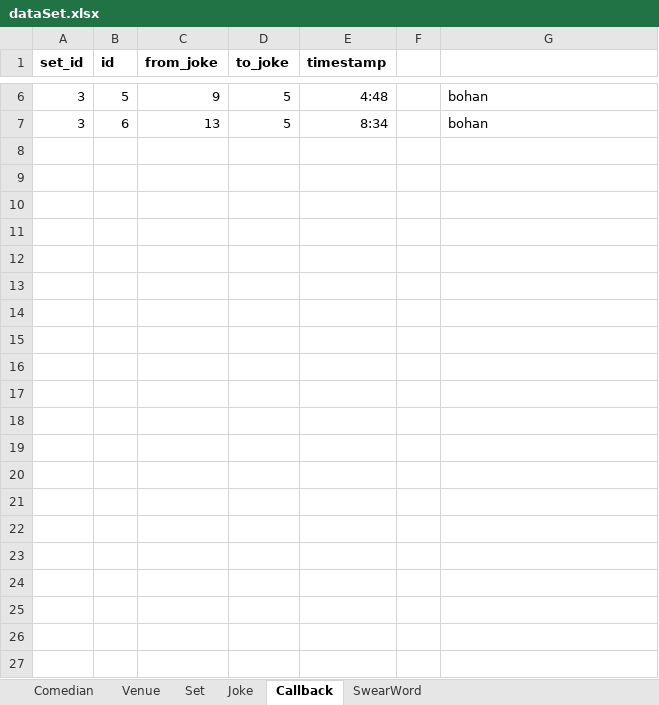
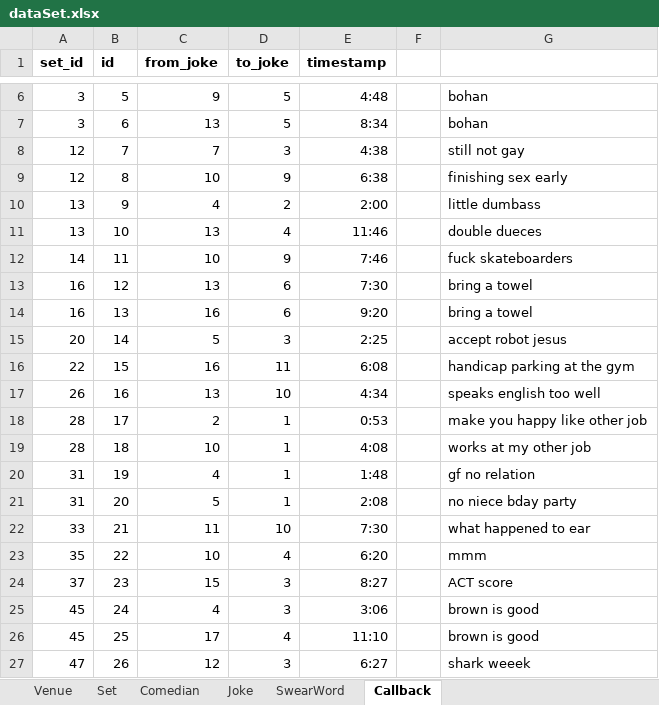
Before and after one commit to jakedv24/jakedv24.github.io, an Excel workbook: dataSet.xlsx, sheet Callback, drawn as a sheet; only a part is shown, gaps mark what is left out; values as stored, in another font and other column widths than the file's, no borders; the diff names each change by its address in the sheet, - before the commit and + after, or states it on an @@ line.

```diff
--- a/dataSet.xlsx (sheet Callback)
+++ b/dataSet.xlsx (sheet Callback)
@@ sheet tab order changed: Venue | Set | Comedian | Joke | SwearWord | Callback @@
+row 8: 12 | 7 | 7 | 3 | 4:38 |  | still not gay
+row 9: 12 | 8 | 10 | 9 | 6:38 |  | finishing sex early
+row 10: 13 | 9 | 4 | 2 | 2:00 |  | little dumbass
+row 11: 13 | 10 | 13 | 4 | 11:46 |  | double dueces
+row 12: 14 | 11 | 10 | 9 | 7:46 |  | fuck skateboarders
+row 13: 16 | 12 | 13 | 6 | 7:30 |  | bring a towel
+row 14: 16 | 13 | 16 | 6 | 9:20 |  | bring a towel
+row 15: 20 | 14 | 5 | 3 | 2:25 |  | accept robot jesus
+row 16: 22 | 15 | 16 | 11 | 6:08 |  | handicap parking at the gym
+row 17: 26 | 16 | 13 | 10 | 4:34 |  | speaks english too well
+row 18: 28 | 17 | 2 | 1 | 0:53 |  | make you happy like other job
+row 19: 28 | 18 | 10 | 1 | 4:08 |  | works at my other job
+row 20: 31 | 19 | 4 | 1 | 1:48 |  | gf no relation
+row 21: 31 | 20 | 5 | 1 | 2:08 |  | no niece bday party
+row 22: 33 | 21 | 11 | 10 | 7:30 |  | what happened to ear
+row 23: 35 | 22 | 10 | 4 | 6:20 |  | mmm
+row 24: 37 | 23 | 15 | 3 | 8:27 |  | ACT score
+row 25: 45 | 24 | 4 | 3 | 3:06 |  | brown is good
+row 26: 45 | 25 | 17 | 4 | 11:10 |  | brown is good
+row 27: 47 | 26 | 12 | 3 | 6:27 |  | shark weeek
```
Also changed, not shown: sheet Joke, sheet SwearWord, sheet Comedian, sheet Set, 9 other files.
